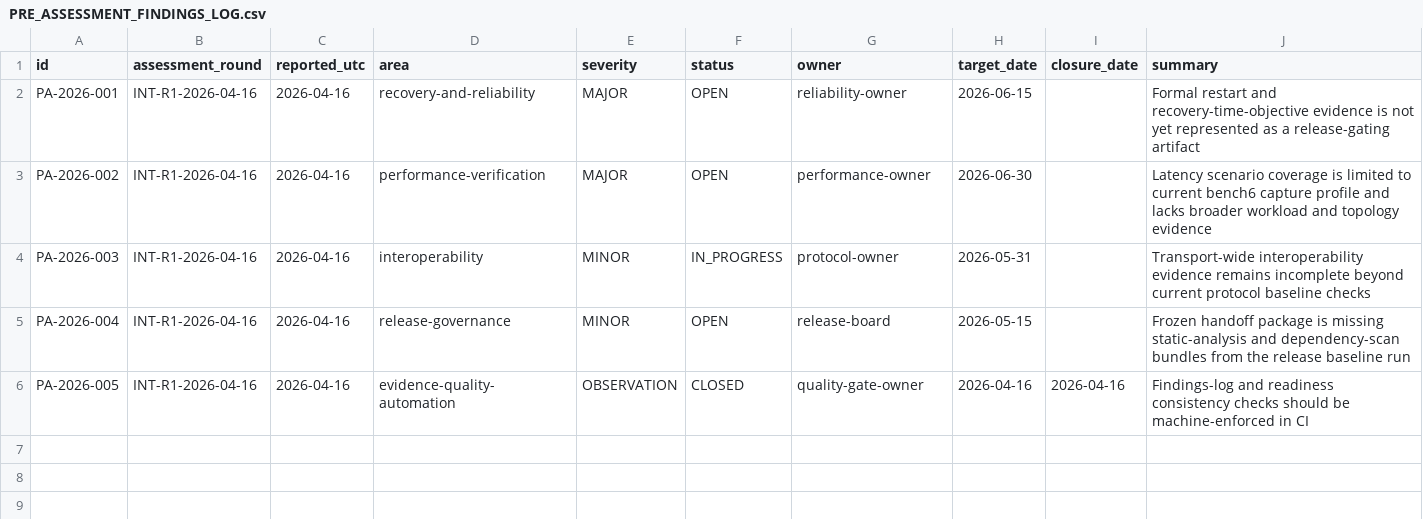
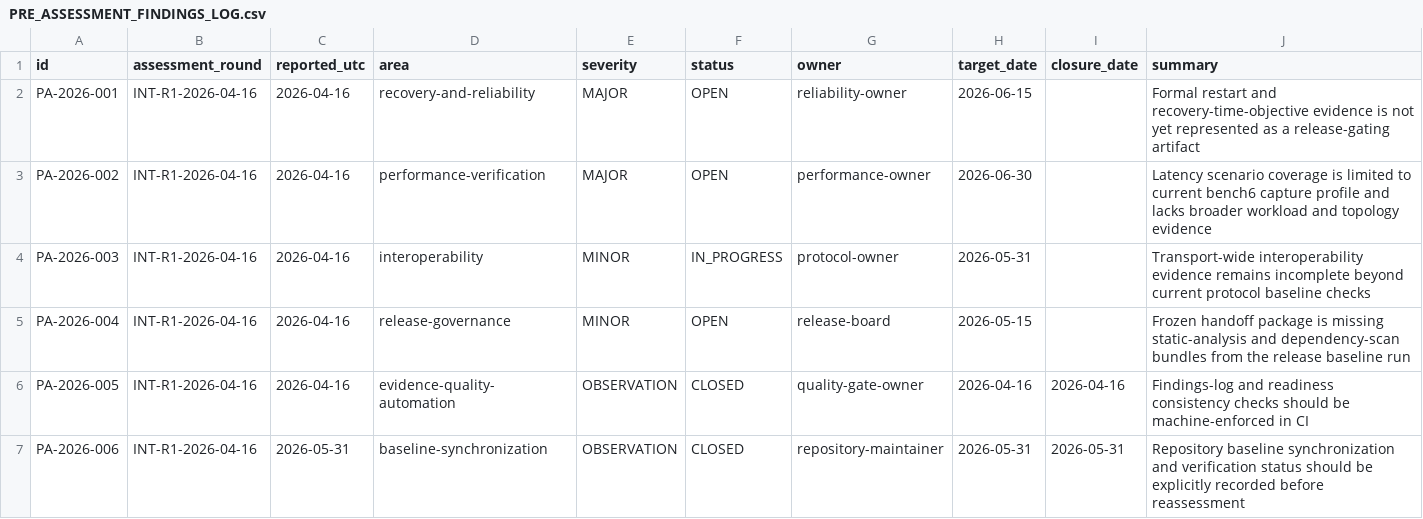
Before and after one commit to mozeat-sun/smb, a CSV file: docs/readiness/PRE_ASSESSMENT_FINDINGS_LOG.csv, drawn as a sheet; only a part is shown; rows hold the shown columns only; the diff names each change by its address in the sheet, - before the commit and + after, or states it on an @@ line.

```diff
--- a/docs/readiness/PRE_ASSESSMENT_FINDINGS_LOG.csv
+++ b/docs/readiness/PRE_ASSESSMENT_FINDINGS_LOG.csv
+row 7: PA-2026-006 | INT-R1-2026-04-16 | 2026-05-31 | baseline-synchronization | OBSERVATION | CLOSED | repository-maintainer | 2026-05-31 | 2026-05-31 | Repository baseline synchronization and verification status should be explicitly recorded before reassessment
```
Also changed, not shown: 22 other files.
